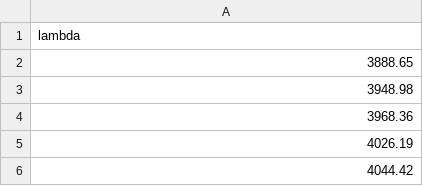
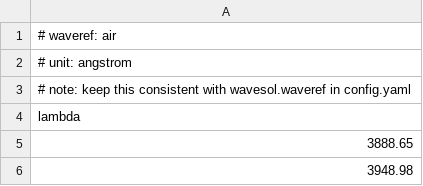
Before and after one commit to frigidable/Scorpipe, a CSV file: src/scorpio_pipe/resources/neon_lines.csv, drawn as a sheet; only a part is shown; the shorter side is filled out with more unchanged rows.

```diff
--- a/src/scorpio_pipe/resources/neon_lines.csv
+++ b/src/scorpio_pipe/resources/neon_lines.csv
@@ -1 +1,4 @@
+# waveref: air
+# unit: angstrom
+# note: keep this consistent with wavesol.waveref in config.yaml
 lambda
```
Also changed, not shown: 43 other files.
